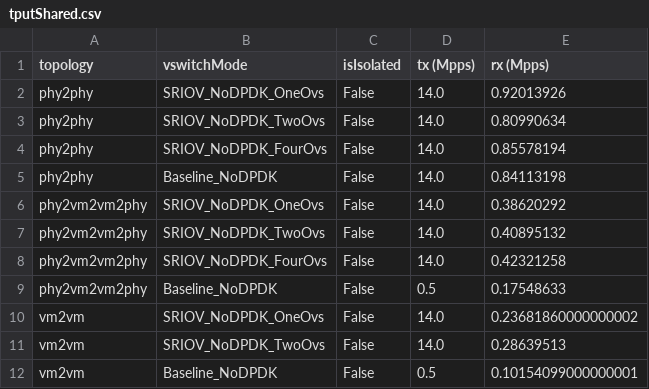
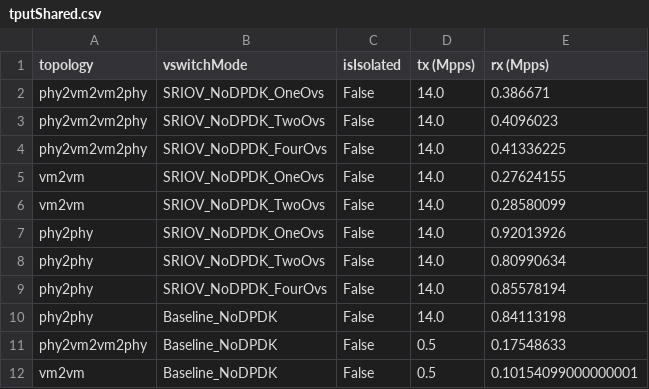
Before and after one commit to securedataplane/mts, a CSV file: evaluation/analysis/throughput/sharedCPU/tputShared.csv, drawn as a sheet; removed rows and columns are numbered as before the commit, all else as after; the diff names each change by its address in the sheet, - before the commit and + after, or states it on an @@ line.

Commit message:
vlan bug fix: updated throughput analysis

```diff
--- a/evaluation/analysis/throughput/sharedCPU/tputShared.csv
+++ b/evaluation/analysis/throughput/sharedCPU/tputShared.csv
+row 2: phy2vm2vm2phy | SRIOV_NoDPDK_OneOvs | False | 14.0 | 0.386671
+row 3: phy2vm2vm2phy | SRIOV_NoDPDK_TwoOvs | False | 14.0 | 0.4096023
+row 4: phy2vm2vm2phy | SRIOV_NoDPDK_FourOvs | False | 14.0 | 0.41336225
+row 5: vm2vm | SRIOV_NoDPDK_OneOvs | False | 14.0 | 0.27624155
+row 6: vm2vm | SRIOV_NoDPDK_TwoOvs | False | 14.0 | 0.28580099
-row 6: phy2vm2vm2phy | SRIOV_NoDPDK_OneOvs | False | 14.0 | 0.38620292
-row 7: phy2vm2vm2phy | SRIOV_NoDPDK_TwoOvs | False | 14.0 | 0.40895132
-row 8: phy2vm2vm2phy | SRIOV_NoDPDK_FourOvs | False | 14.0 | 0.42321258
-row 10: vm2vm | SRIOV_NoDPDK_OneOvs | False | 14.0 | 0.23681860000000002
-row 11: vm2vm | SRIOV_NoDPDK_TwoOvs | False | 14.0 | 0.28639513
```
Also changed, not shown: evaluation/analysis/throughput/isolatedCPU/tputIsolated.csv.
